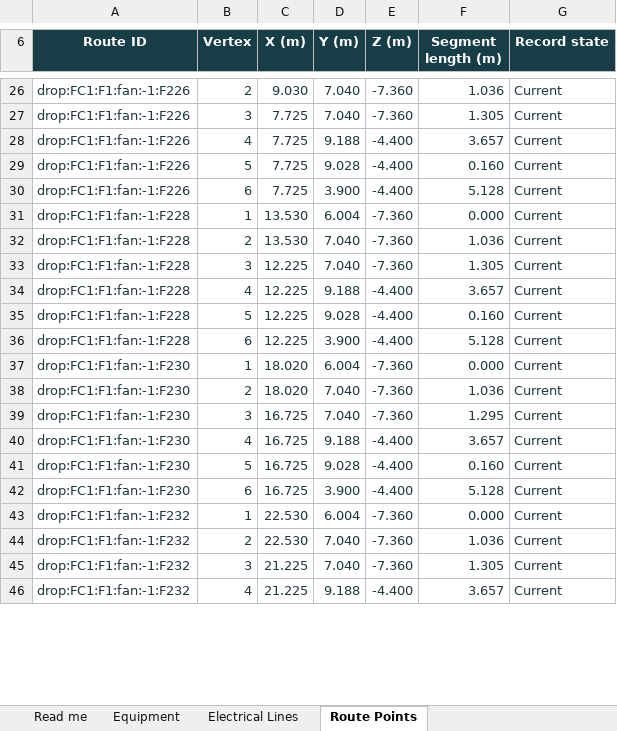
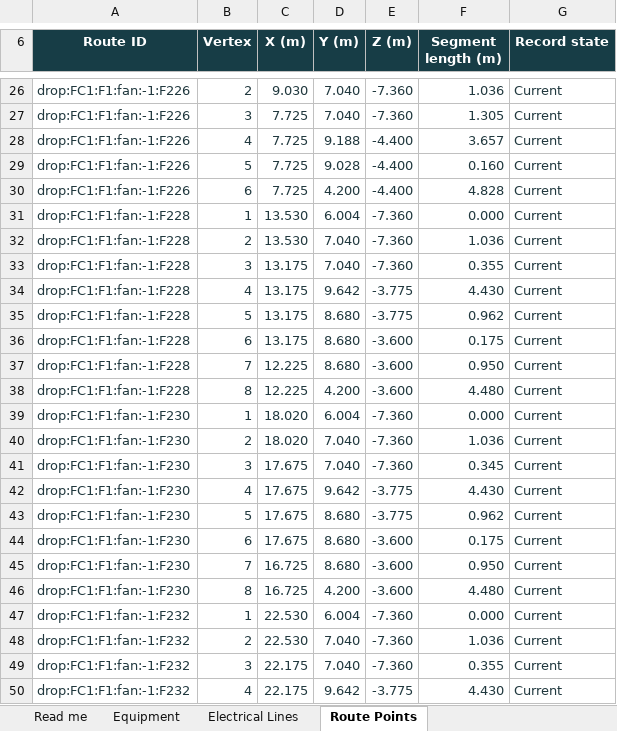
Before and after one commit to DangHoangGeo/giaoxuthachbi-simulator, an Excel workbook: docs/electrical-grid/categories/air-system/register.xlsx, sheet Route Points, drawn as a sheet; only a part is shown, gaps mark what is left out; values as stored, in another font and other column widths than the file's, no borders; conditional formats and table styles not drawn; addresses are those after the commit; the diff covers the shown part only; the diff names each change by its address in the sheet, - before the commit and + after, or states it on an @@ line.

```diff
--- a/docs/electrical-grid/categories/air-system/register.xlsx (sheet Route Points)
+++ b/docs/electrical-grid/categories/air-system/register.xlsx (sheet Route Points)
-D30 (Y (m)): 3.900
+D30 (Y (m)): 4.200
-F30 (Segment length (m)): 5.128
+F30 (Segment length (m)): 4.828
-C33:C36 (X (m)): 12.225
+C33:C36 (X (m)): 13.175
-F33 (Segment length (m)): 1.305
+F33 (Segment length (m)): 0.355
-D34 (Y (m)): 9.188
+D34 (Y (m)): 9.642
-E34:E35 (Z (m)): -4.400
+E34:E35 (Z (m)): -3.775
-F34 (Segment length (m)): 3.657
+F34 (Segment length (m)): 4.430
-D35 (Y (m)): 9.028
+D35 (Y (m)): 8.680
-F35 (Segment length (m)): 0.160
+F35 (Segment length (m)): 0.962
-D36 (Y (m)): 3.900
+D36 (Y (m)): 8.680
-E36 (Z (m)): -4.400
+E36 (Z (m)): -3.600
-F36 (Segment length (m)): 5.128
+F36 (Segment length (m)): 0.175
+row 37: drop:FC1:F1:fan:-1:F228 | 7 | 12.225 | 8.680 | -3.600 | 0.950 | Current
+row 38: drop:FC1:F1:fan:-1:F228 | 8 | 12.225 | 4.200 | -3.600 | 4.480 | Current
-C41:C44 (X (m)): 16.725
+C41:C44 (X (m)): 17.675
-F41 (Segment length (m)): 1.295
+F41 (Segment length (m)): 0.345
-D42 (Y (m)): 9.188
+D42 (Y (m)): 9.642
-E42:E43 (Z (m)): -4.400
+E42:E43 (Z (m)): -3.775
-F42 (Segment length (m)): 3.657
+F42 (Segment length (m)): 4.430
-D43 (Y (m)): 9.028
+D43 (Y (m)): 8.680
-F43 (Segment length (m)): 0.160
+F43 (Segment length (m)): 0.962
-D44 (Y (m)): 3.900
+D44 (Y (m)): 8.680
-E44 (Z (m)): -4.400
+E44 (Z (m)): -3.600
-F44 (Segment length (m)): 5.128
+F44 (Segment length (m)): 0.175
+row 45: drop:FC1:F1:fan:-1:F230 | 7 | 16.725 | 8.680 | -3.600 | 0.950 | Current
+row 46: drop:FC1:F1:fan:-1:F230 | 8 | 16.725 | 4.200 | -3.600 | 4.480 | Current
-C49:C50 (X (m)): 21.225
+C49:C50 (X (m)): 22.175
-F49 (Segment length (m)): 1.305
+F49 (Segment length (m)): 0.355
-D50 (Y (m)): 9.188
+D50 (Y (m)): 9.642
-E50 (Z (m)): -4.400
+E50 (Z (m)): -3.775
-F50 (Segment length (m)): 3.657
+F50 (Segment length (m)): 4.430
```
Also changed, not shown: 20 added rows and 136 edited cells elsewhere in this sheet, sheet Equipment, sheet Electrical Lines, sheet Read me, formulas that keep their value, docs/electrical-grid/categories/decoration/register.xlsx, docs/electrical-grid/categories/distribution-controls/register.xlsx, 32 other files.
